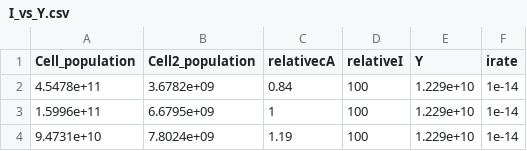
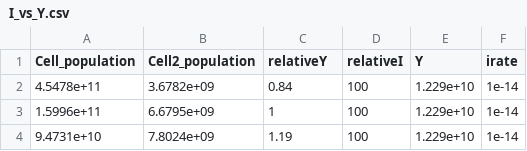
Before and after one commit to mikeblazanin/trav-phage, a CSV file: Modeling/Analysis/I_vs_Y.csv, drawn as a sheet; only a part is shown.

```diff
--- a/Modeling/Analysis/I_vs_Y.csv
+++ b/Modeling/Analysis/I_vs_Y.csv
@@ -1,2 +1,2 @@
-Cell_population,Cell2_population,relativecA,relativeI,Y,irate
+Cell_population,Cell2_population,relativeY,relativeI,Y,irate
 4.5478e+11,3.6782e+09,0.84,100,1.229e+10,1e-14
```
Also changed, not shown: Modeling/Analysis/I_vs_Chi.csv, Modeling/Analysis/I_vs_cR.csv, 3 other files.
